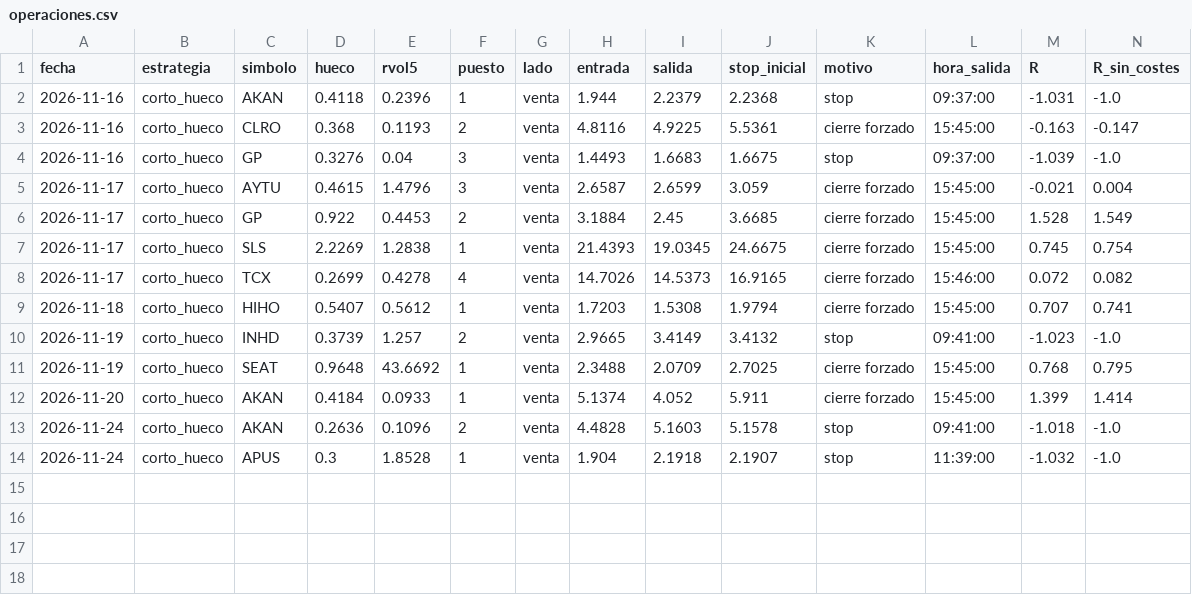
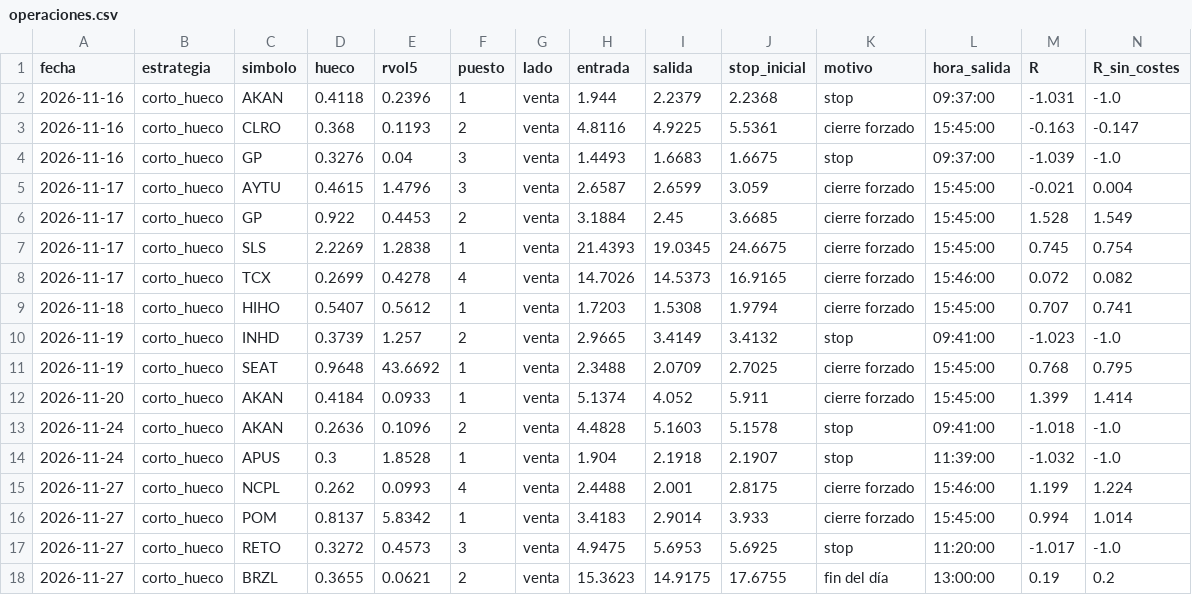
Before and after one commit to Rubenmanga/trading-lab, a CSV file: investigacion/laboratorio/sombra/operaciones.csv, drawn as a sheet; only a part is shown; rows hold the shown columns only; the diff names each change by its address in the sheet, - before the commit and + after, or states it on an @@ line.

```diff
--- a/investigacion/laboratorio/sombra/operaciones.csv
+++ b/investigacion/laboratorio/sombra/operaciones.csv
+row 15: 2026-11-27 | corto_hueco | NCPL | 0.262 | 0.0993 | 4 | venta | 2.4488 | 2.001 | 2.8175 | cierre forzado | 15:46:00 | 1.199 | 1.224
+row 16: 2026-11-27 | corto_hueco | POM | 0.8137 | 5.8342 | 1 | venta | 3.4183 | 2.9014 | 3.933 | cierre forzado | 15:45:00 | 0.994 | 1.014
+row 17: 2026-11-27 | corto_hueco | RETO | 0.3272 | 0.4573 | 3 | venta | 4.9475 | 5.6953 | 5.6925 | stop | 11:20:00 | -1.017 | -1.0
+row 18: 2026-11-27 | corto_hueco | BRZL | 0.3655 | 0.0621 | 2 | venta | 15.3623 | 14.9175 | 17.6755 | fin del día | 13:00:00 | 0.19 | 0.2
```
Also changed, not shown: 2 other files.
